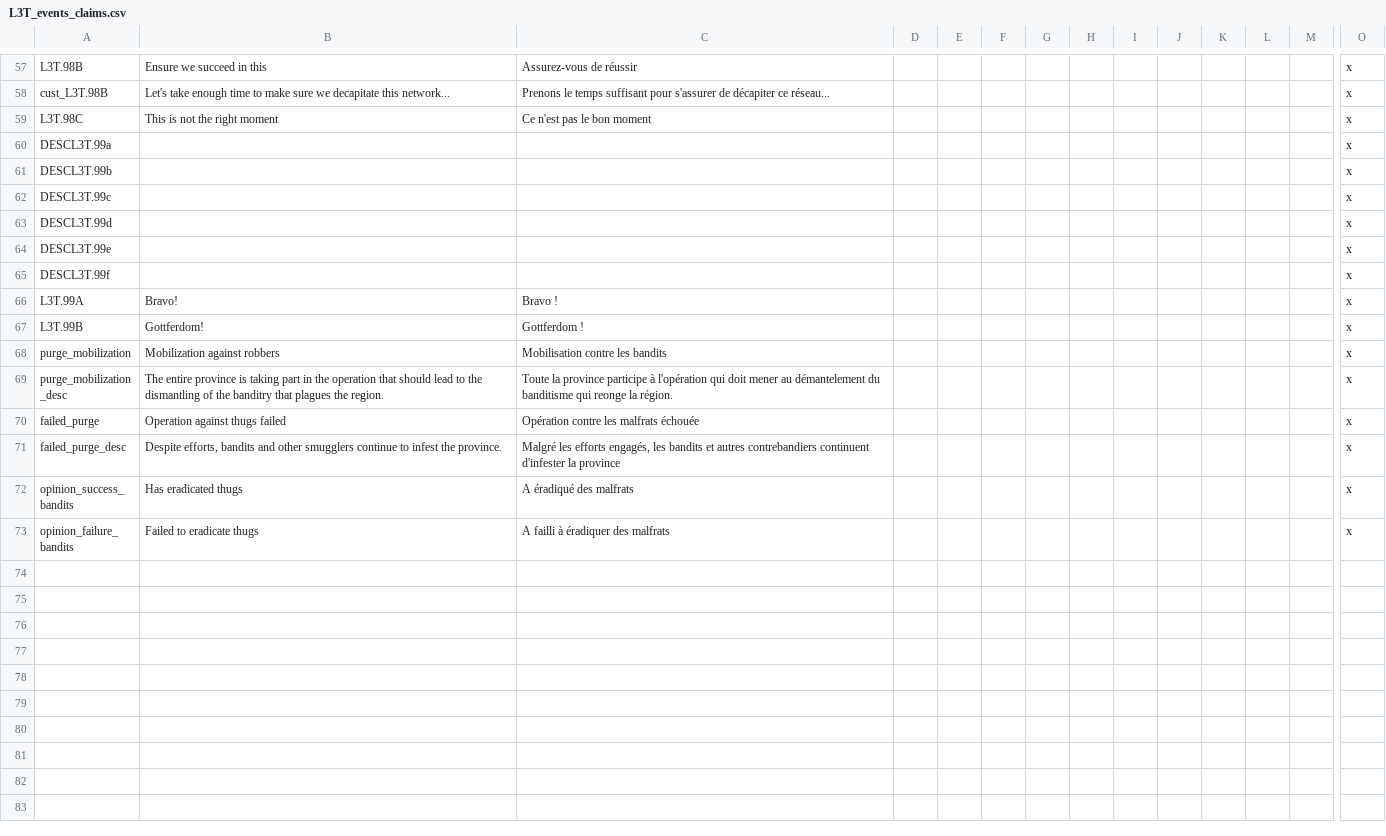
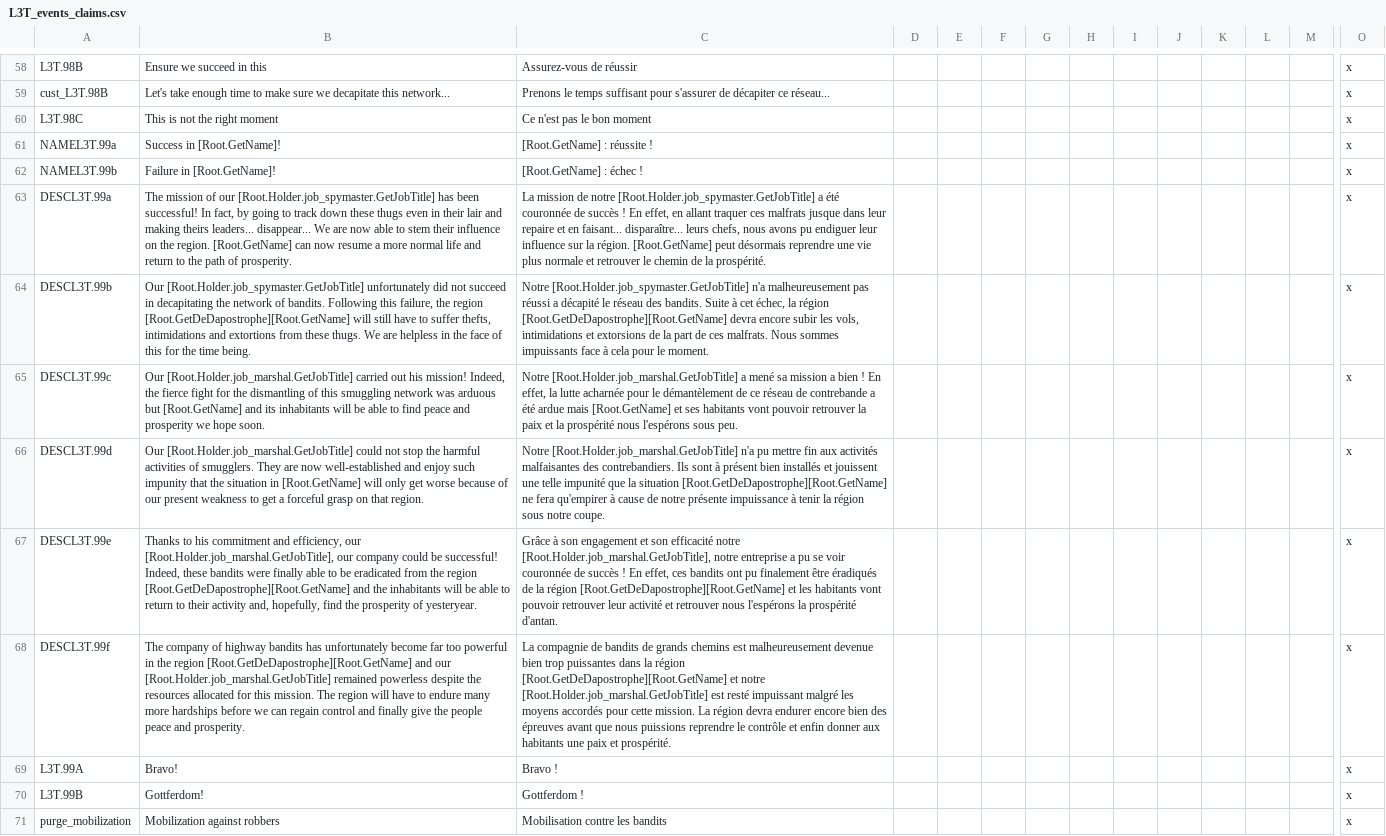
Before and after one commit to ArkoG/L3T, a CSV file: L3T/localisation/L3T_events_claims.csv, drawn as a sheet; only a part is shown, gaps mark what is left out; the shorter side is filled out with more unchanged rows; addresses are those after the commit; rows hold the shown columns only; the diff covers the shown part only; the diff names each change by its address in the sheet, - before the commit and + after, or states it on an @@ line.

Commit message:
loc for bandits done

```diff
--- a/L3T/localisation/L3T_events_claims.csv
+++ b/L3T/localisation/L3T_events_claims.csv
+row 61: NAMEL3T.99a | Success in [Root.GetName]! | [Root.GetName] : réussite ! |  |  |  |  |  |  |  |  |  |  | x
+row 62: NAMEL3T.99b | Failure in [Root.GetName]! | [Root.GetName] : échec ! |  |  |  |  |  |  |  |  |  |  | x
-B63: (empty)
+B63: The mission of our [Root.Holder.job_spymaster.GetJobTitle] has been successful! In fact, by going to track down these thugs even in their lair and making theirs leaders... disappear... We are now able to stem their influence on the region. [Root.GetName] can now resume a more normal life and return to the path of prosperity.
-C63: (empty)
+C63: La mission de notre [Root.Holder.job_spymaster.GetJobTitle] a été couronnée de succès ! En effet, en allant traquer ces malfrats jusque dans leur repaire et en faisant... disparaître... leurs chefs, nous avons pu endiguer leur influence sur la région. [Root.GetName] peut désormais reprendre une vie plus normale et retrouver le chemin de la prospérité.
-B64: (empty)
+B64: Our [Root.Holder.job_spymaster.GetJobTitle] unfortunately did not succeed in decapitating the network of bandits. Following this failure, the region [Root.GetDeDapostrophe][Root.GetName] will still have to suffer thefts, intimidations and extortions from these thugs. We are helpless in the face of this for the time being.
-C64: (empty)
+C64: Notre [Root.Holder.job_spymaster.GetJobTitle] n'a malheureusement pas réussi a décapité le réseau des bandits. Suite à cet échec, la région [Root.GetDeDapostrophe][Root.GetName] devra encore subir les vols, intimidations et extorsions de la part de ces malfrats. Nous sommes impuissants face à cela pour le moment.
-B65: (empty)
+B65: Our [Root.Holder.job_marshal.GetJobTitle] carried out his mission! Indeed, the fierce fight for the dismantling of this smuggling network was arduous but [Root.GetName] and its inhabitants will be able to find peace and prosperity we hope soon.
-C65: (empty)
+C65: Notre [Root.Holder.job_marshal.GetJobTitle] a mené sa mission a bien ! En effet, la lutte acharnée pour le démantèlement de ce réseau de contrebande a été ardue mais [Root.GetName] et ses habitants vont pouvoir retrouver la paix et la prospérité nous l'espérons sous peu.
-B66: (empty)
+B66: Our [Root.Holder.job_marshal.GetJobTitle] could not stop the harmful activities of smugglers. They are now well-established and enjoy such impunity that the situation in [Root.GetName] will only get worse because of our present weakness to get a forceful grasp on that region.
-C66: (empty)
+C66: Notre [Root.Holder.job_marshal.GetJobTitle] n'a pu mettre fin aux activités malfaisantes des contrebandiers. Ils sont à présent bien installés et jouissent une telle impunité que la situation [Root.GetDeDapostrophe][Root.GetName] ne fera qu'empirer à cause de notre présente impuissance à tenir la région sous notre coupe.
-B67: (empty)
+B67: Thanks to his commitment and efficiency, our [Root.Holder.job_marshal.GetJobTitle], our company could be successful! Indeed, these bandits were finally able to be eradicated from the region [Root.GetDeDapostrophe][Root.GetName] and the inhabitants will be able to return to their activity and, hopefully, find the prosperity of yesteryear.
-C67: (empty)
+C67: Grâce à son engagement et son efficacité notre [Root.Holder.job_marshal.GetJobTitle], notre entreprise a pu se voir couronnée de succès ! En effet, ces bandits ont pu finalement être éradiqués de la région [Root.GetDeDapostrophe][Root.GetName] et les habitants vont pouvoir retrouver leur activité et retrouver nous l'espérons la prospérité d'antan.
-B68: (empty)
+B68: The company of highway bandits has unfortunately become far too powerful in the region [Root.GetDeDapostrophe][Root.GetName] and our [Root.Holder.job_marshal.GetJobTitle] remained powerless despite the resources allocated for this mission. The region will have to endure many more hardships before we can regain control and finally give the people peace and prosperity.
-C68: (empty)
+C68: La compagnie de bandits de grands chemins est malheureusement devenue bien trop puissantes dans la région [Root.GetDeDapostrophe][Root.GetName] et notre [Root.Holder.job_marshal.GetJobTitle] est resté impuissant malgré les moyens accordés pour cette mission. La région devra endurer encore bien des épreuves avant que nous puissions reprendre le contrôle et enfin donner aux habitants une paix et prospérité.
```
Also changed, not shown: 1 added row and 12 edited cells elsewhere in this file.
